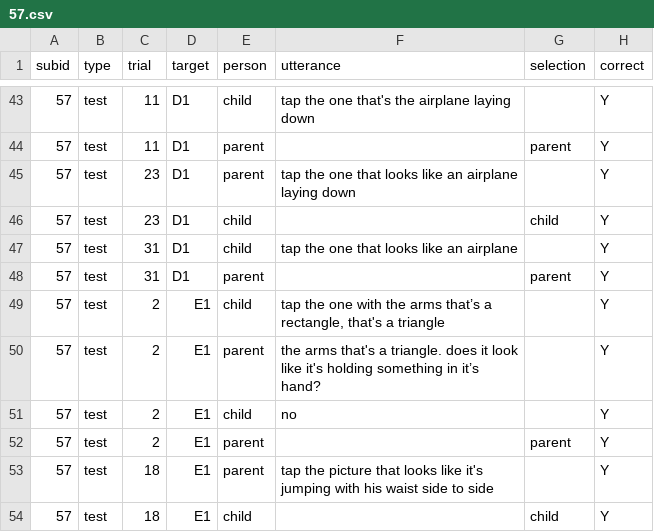
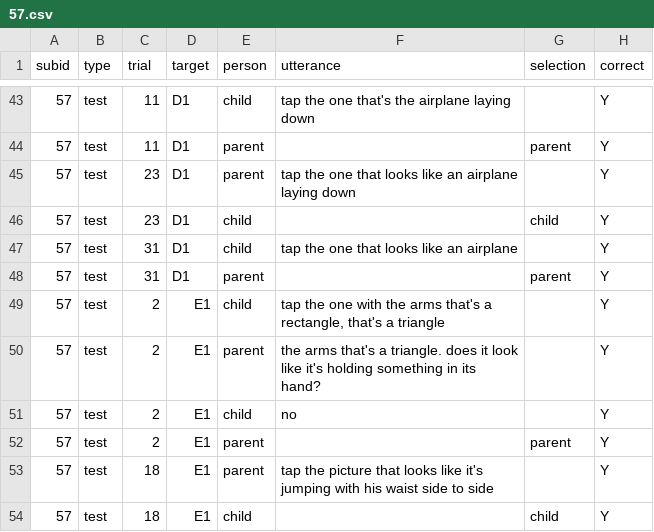
Before and after one commit to ashleychuikay/tangramgame, a CSV file: deidentified/57.csv, drawn as a sheet; only a part is shown, gaps mark what is left out.

Commit message:
Edited deidentified transcript

```diff
--- a/deidentified/57.csv
+++ b/deidentified/57.csv
@@ -48,4 +48,4 @@ subid,type,trial,target,person,utterance,selection,correct
 57,test,31,D1,parent,,parent,Y
-57,test,2,E1,child,"tap the one with the arms that’s a rectangle, that's a triangle",,Y
-57,test,2,E1,parent,the arms that's a triangle. does it look like it's holding something in it’s hand?,,Y
+57,test,2,E1,child,"tap the one with the arms that's a rectangle, that's a triangle",,Y
+57,test,2,E1,parent,the arms that's a triangle. does it look like it's holding something in its hand?,,Y
 57,test,2,E1,child,no,,Y
```
